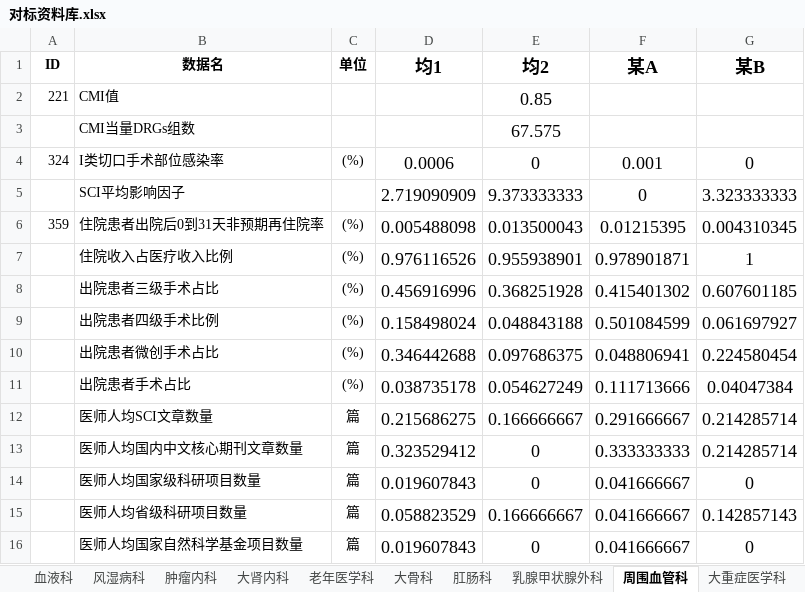
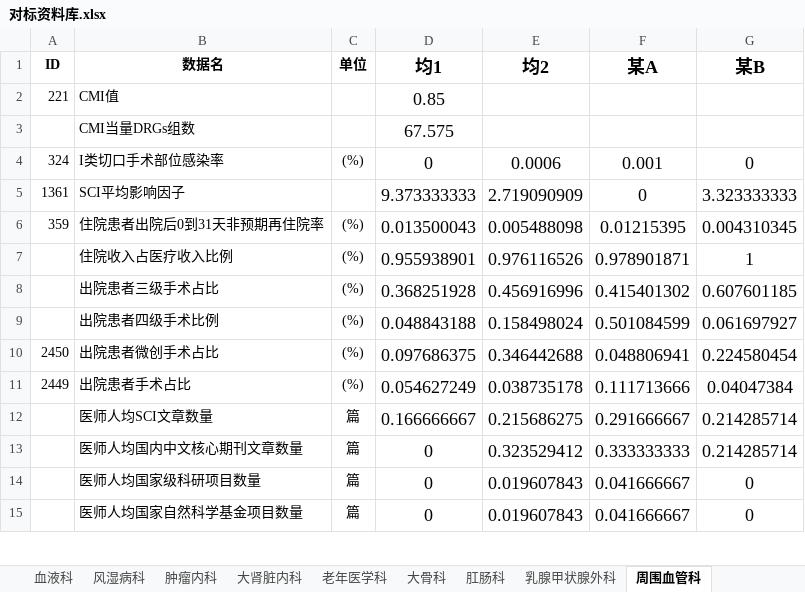
Before and after one commit to Tostig0916/hqcoffee, an Excel workbook: cases/2021sdzyydxfsyy/对标资料库.xlsx, sheet 周围血管科, drawn as a sheet; only a part is shown; values as stored, in another font and other column widths than the file's, no borders; removed rows and columns are numbered as before the commit, all else as after; the diff covers the shown part only; the diff names each change by its address in the sheet, - before the commit and + after, or states it on an @@ line.

```diff
--- a/cases/2021sdzyydxfsyy/对标资料库.xlsx (sheet 周围血管科)
+++ b/cases/2021sdzyydxfsyy/对标资料库.xlsx (sheet 周围血管科)
-sheet tab: 大肾内科
+sheet tab: 大肾脏内科
-D2 (均1): (empty)
+D2 (均1): 0.85
-E2 (均2): 0.85
+E2 (均2): (empty)
-D3 (均1): (empty)
+D3 (均1): 67.575
-E3 (均2): 67.575
+E3 (均2): (empty)
-D4 (均1): 0.0006
+D4 (均1): 0
-E4 (均2): 0
+E4 (均2): 0.0006
-A5 (ID): (empty)
+A5 (ID): 1361
-D5 (均1): 2.719090909
+D5 (均1): 9.373333333
-E5 (均2): 9.373333333
+E5 (均2): 2.719090909
-D6 (均1): 0.005488098
+D6 (均1): 0.013500043
-E6 (均2): 0.013500043
+E6 (均2): 0.005488098
-D7 (均1): 0.976116526
+D7 (均1): 0.955938901
-E7 (均2): 0.955938901
+E7 (均2): 0.976116526
-D8 (均1): 0.456916996
+D8 (均1): 0.368251928
-E8 (均2): 0.368251928
+E8 (均2): 0.456916996
-D9 (均1): 0.158498024
+D9 (均1): 0.048843188
-E9 (均2): 0.048843188
+E9 (均2): 0.158498024
-A10 (ID): (empty)
+A10 (ID): 2450
-D10 (均1): 0.346442688
+D10 (均1): 0.097686375
-E10 (均2): 0.097686375
+E10 (均2): 0.346442688
-A11 (ID): (empty)
+A11 (ID): 2449
-D11 (均1): 0.038735178
+D11 (均1): 0.054627249
-E11 (均2): 0.054627249
+E11 (均2): 0.038735178
-D12 (均1): 0.215686275
+D12 (均1): 0.166666667
-E12 (均2): 0.166666667
+E12 (均2): 0.215686275
-D13 (均1): 0.323529412
+D13 (均1): 0
-E13 (均2): 0
+E13 (均2): 0.323529412
-D14 (均1): 0.019607843
+D14 (均1): 0
-E14 (均2): 0
+E14 (均2): 0.019607843
-row 15:  | 医师人均省级科研项目数量 | 篇 | 0.058823529 | 0.166666667 | 0.041666667 | 0.142857143
-D15 (均1): 0.019607843
+D15 (均1): 0
-E15 (均2): 0
+E15 (均2): 0.019607843
```
Also changed, not shown: 1 added row, 3 removed rows and 54 edited cells elsewhere in this sheet, sheet 肛肠科, sheet 医院, sheet 儿科, sheet 大肾脏内科, sheet 血液科, sheet 妇科合并妇二科, 10 more sheets, other sheet tabs, cases/2021sdzyydxfsyy/指标导向库.xlsx, cases/2021sdzyydxfsyy/指标维度库.xlsx, 1 other file.
